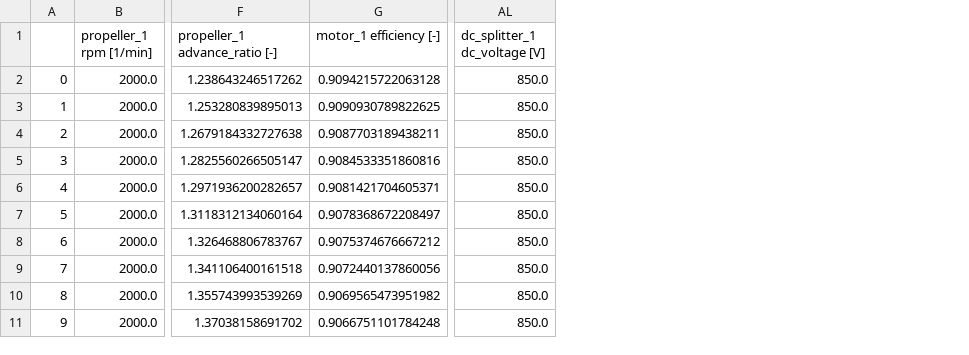
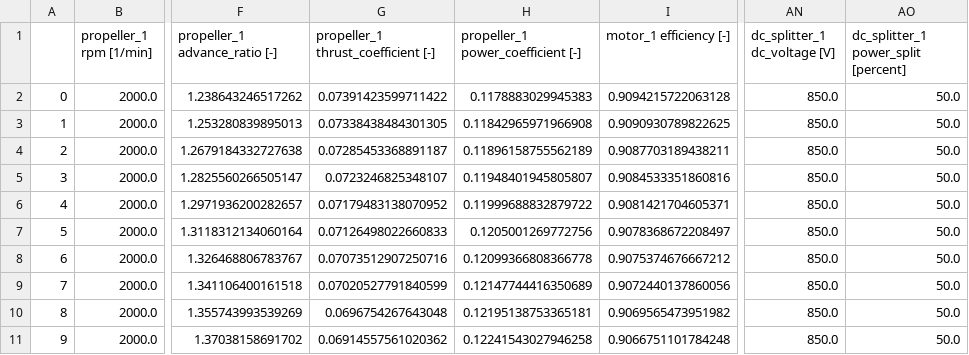
Before and after one commit to florentLutz/FAST-OAD-CS23-HE, a CSV file: src/fastga_he/models/propulsion/assemblies/data/simple_assembly_performances_splitter.csv, drawn as a sheet; only a part is shown, gaps mark what is left out; the diff names each change by its address in the sheet, - before the commit and + after, or states it on an @@ line.

Commit message:
Strategic retreat
Altough the power share works fairly well when only looking at the performances of the power train, it seems the tests I had done previously were not extensive enough and it turns out that, when the power_split (not even the power share) has some very abrupt changes, the solving of the mission as a vector can't be done, this is the reason why we will for now stop working on the power share to focus on helping the code converge smoother. The power_share will stay implemented, but is unusable for now
PS: Some attempt at bounding the variable were made to help converging,  it did not bu it revealed some convergence error in some previous examples, fixed here

```diff
--- a/src/fastga_he/models/propulsion/assemblies/data/simple_assembly_performances_splitter.csv
+++ b/src/fastga_he/models/propulsion/assemblies/data/simple_assembly_performances_splitter.csv
+column G, rows 1-11: propeller_1 thrust_coefficient [-] | 0.07391423599711422 | 0.07338438484301305 | 0.07285453368891187 | 0.0723246825348107 | 0.07179483138070952 | 0.07126498022660833 | 0.07073512907250716 | 0.07020527791840599 | 0.0696754267643048 | 0.06914557561020362
+column H, rows 1-11: propeller_1 power_coefficient [-] | 0.1178883029945383 | 0.11842965971966908 | 0.11896158755562189 | 0.11948401945805807 | 0.11999688832879722 | 0.1205001269772756 | 0.12099366808366778 | 0.12147744416350689 | 0.12195138753365181 | 0.12241543027946258
+column AO, rows 1-11: dc_splitter_1 power_split [percent] | 50.0 | 50.0 | 50.0 | 50.0 | 50.0 | 50.0 | 50.0 | 50.0 | 50.0 | 50.0
```
Also changed, not shown: src/fastga_he/models/propulsion/assemblies/data/simple_assembly_performances.csv, 19 other files.
